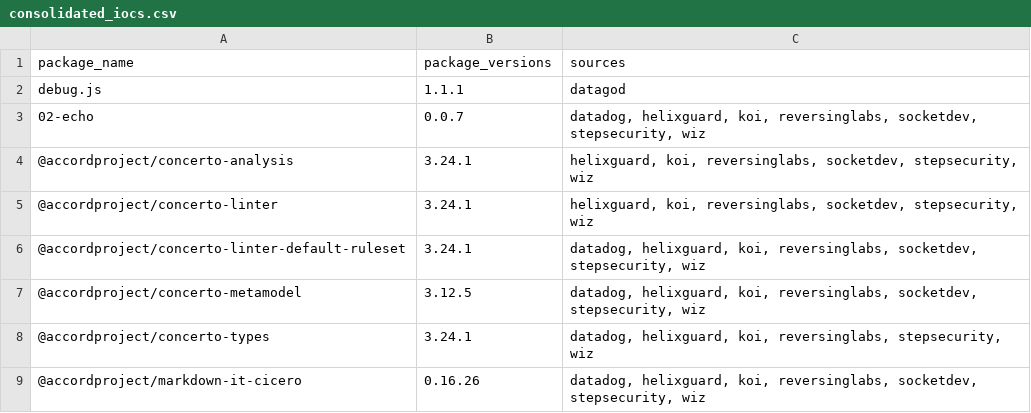
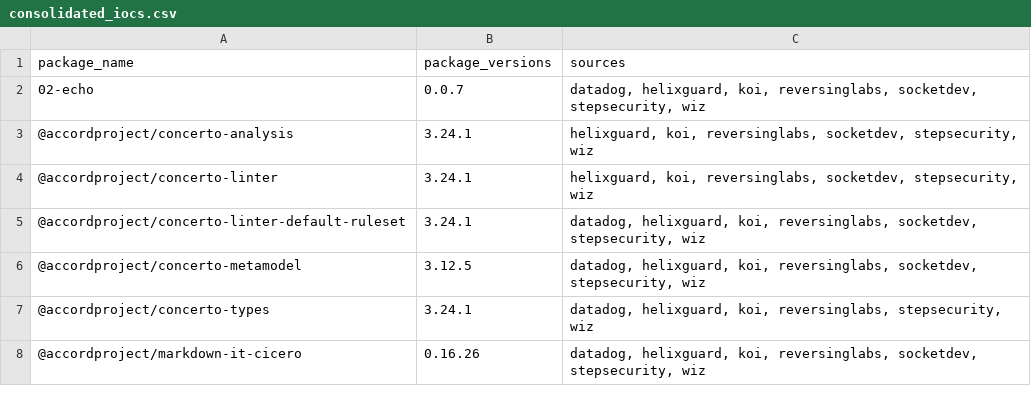
Before and after one commit to indocanadian416/IOC, a CSV file: consolidated_iocs.csv, drawn as a sheet; only a part is shown; the diff names each change by its address in the sheet, - before the commit and + after, or states it on an @@ line.

Commit message:
Update consolidated_iocs.csv

```diff
--- a/consolidated_iocs.csv
+++ b/consolidated_iocs.csv
-row 2: debug.js | 1.1.1 | datagod
```
